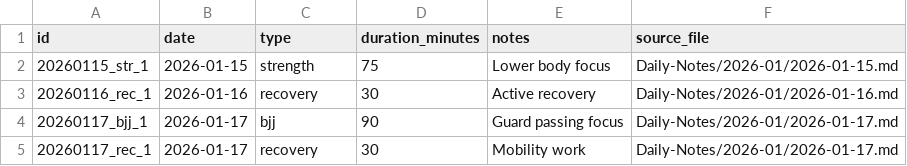
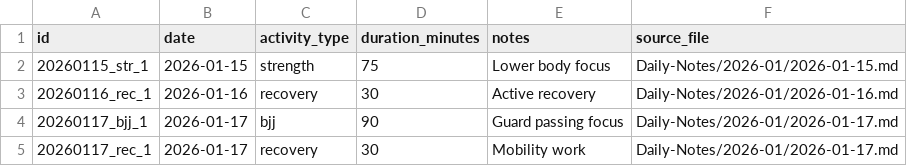
Before and after one commit to dannymawani/unstructured-minds, a CSV file: demo_examples/expected_output/activities.csv, drawn as a sheet.

```diff
--- a/demo_examples/expected_output/activities.csv
+++ b/demo_examples/expected_output/activities.csv
@@ -1,2 +1,2 @@
-id,date,type,duration_minutes,notes,source_file
+id,date,activity_type,duration_minutes,notes,source_file
 20260115_str_1,2026-01-15,strength,75,Lower body focus,Daily-Notes/2026-01/2026-01-15.md
```
Also changed, not shown: demo_examples/expected_output/exercise_log.csv, 11 other files.
